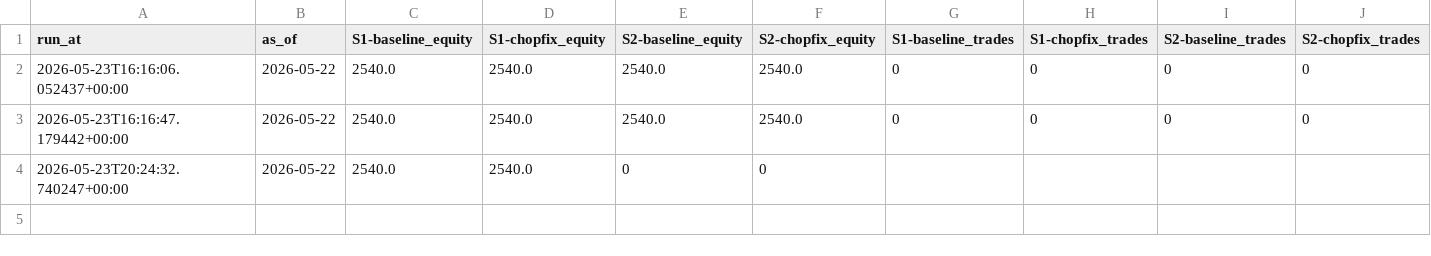
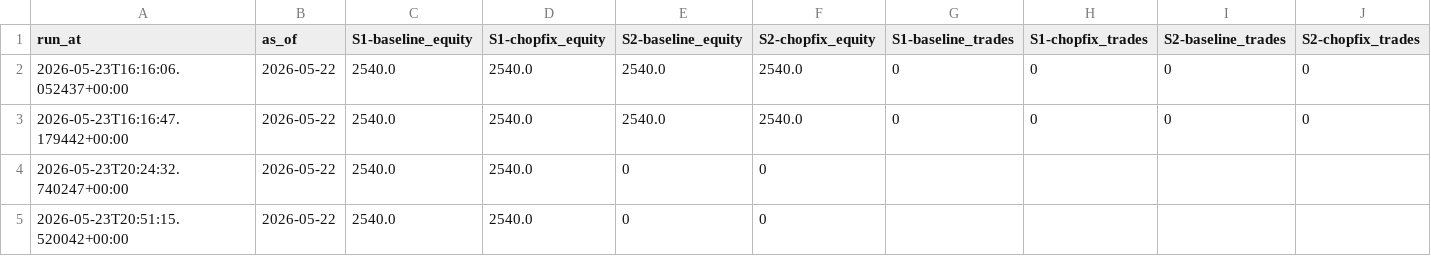
Before and after one commit to G-mac12/cts-trading, a CSV file: data/paper/paper_runs.csv, drawn as a sheet; the diff names each change by its address in the sheet, - before the commit and + after, or states it on an @@ line.

Commit message:
paper: daily update 2026-05-23

```diff
--- a/data/paper/paper_runs.csv
+++ b/data/paper/paper_runs.csv
+row 5: 2026-05-23T20:51:15.520042+00:00 | 2026-05-22 | 2540.0 | 2540.0 | 0 | 0
```
Also changed, not shown: 1 other file.
